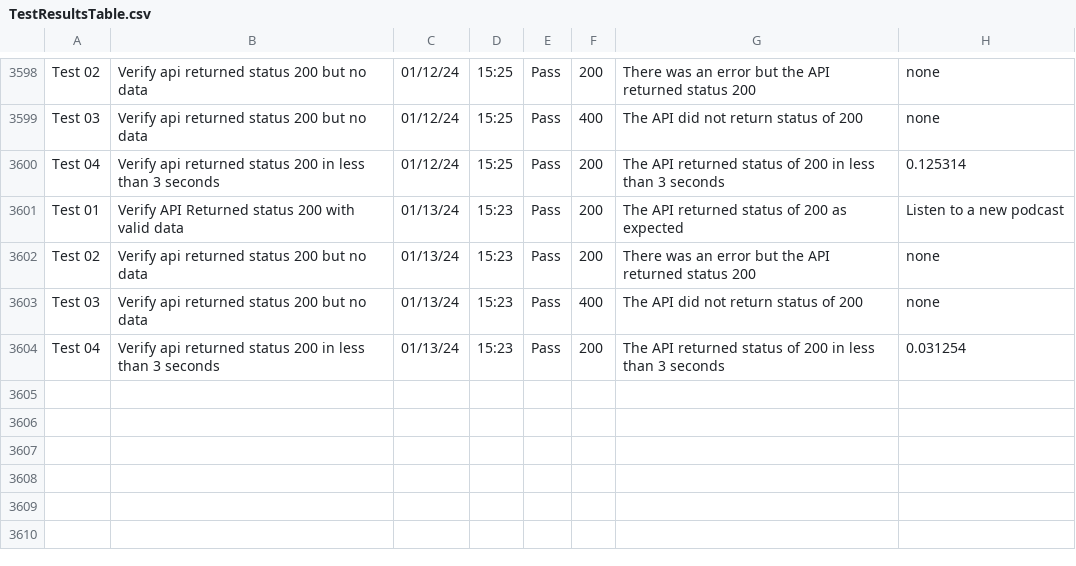
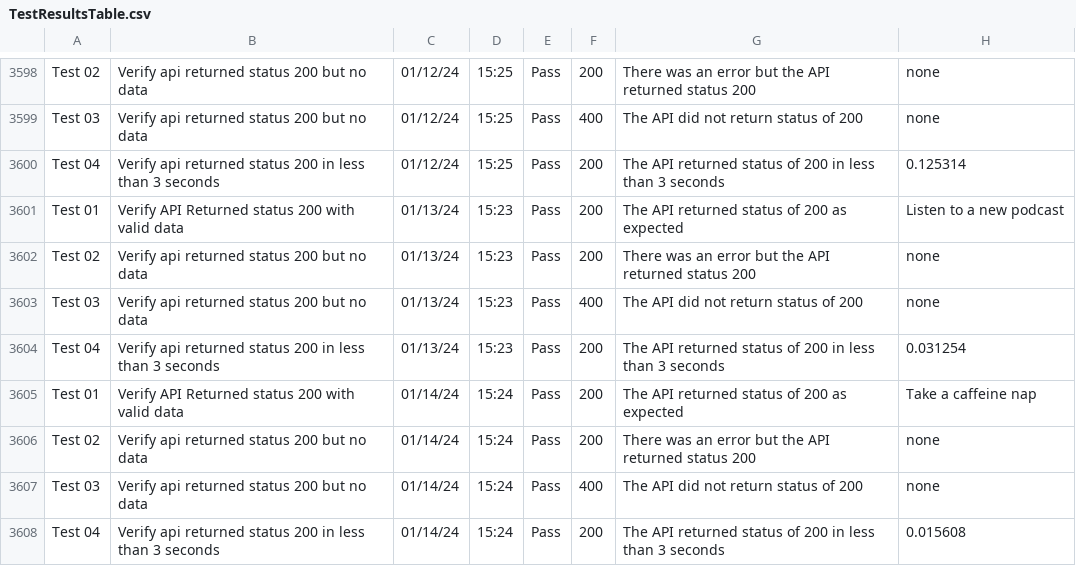
Before and after one commit to libcarter/libcarter.github.io, a CSV file: TestResultsTable.csv, drawn as a sheet; only a part is shown, gaps mark what is left out; the diff names each change by its address in the sheet, - before the commit and + after, or states it on an @@ line.

```diff
--- a/TestResultsTable.csv
+++ b/TestResultsTable.csv
+row 3605: Test 01 | Verify API Returned status 200 with valid data | 01/14/24 | 15:24 | Pass | 200 | The API returned status of 200 as expected | Take a caffeine nap
+row 3606: Test 02 | Verify api returned status 200 but no data | 01/14/24 | 15:24 | Pass | 200 | There was an error but the API returned status 200 | none
+row 3607: Test 03 | Verify api returned status 200 but no data | 01/14/24 | 15:24 | Pass | 400 | The API did not return status of 200 | none
+row 3608: Test 04 | Verify api returned status 200 in less than 3 seconds | 01/14/24 | 15:24 | Pass | 200 | The API returned status of 200 in less than 3 seconds | 0.015608
```
Also changed, not shown: 2 other files.
